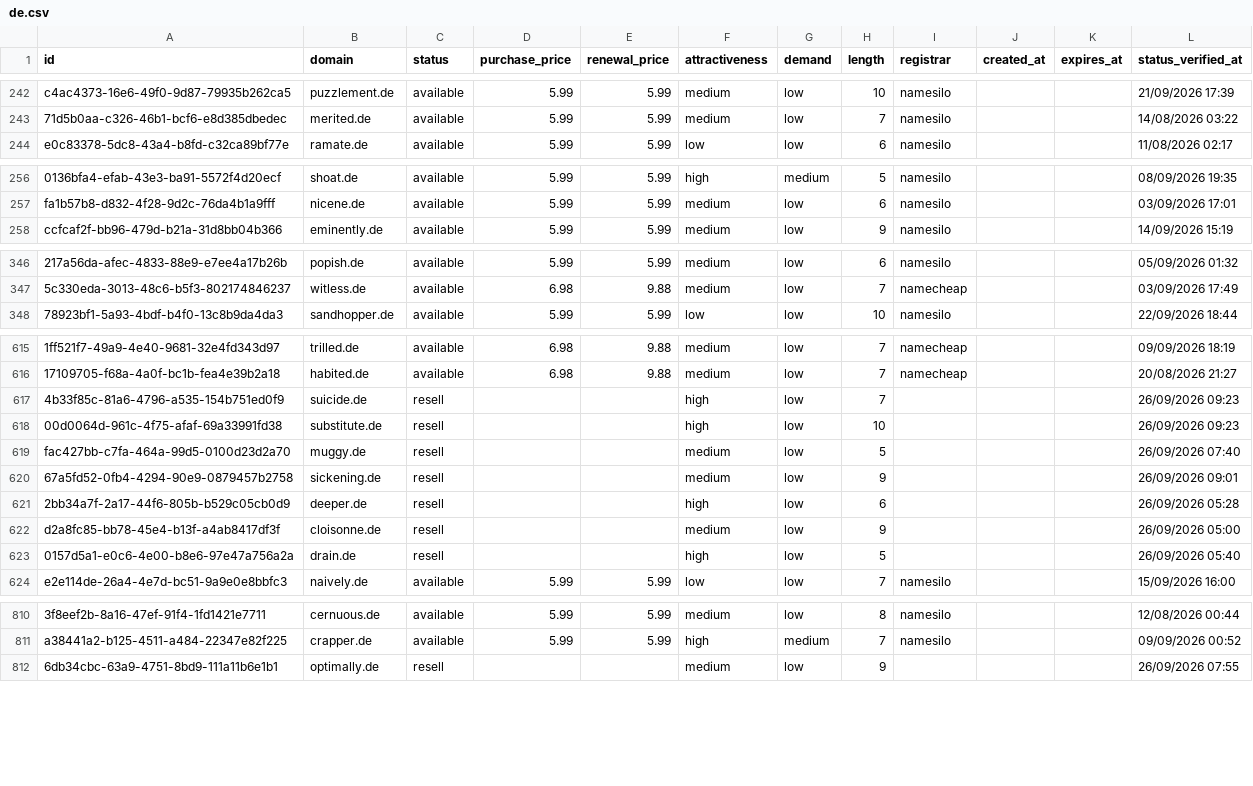
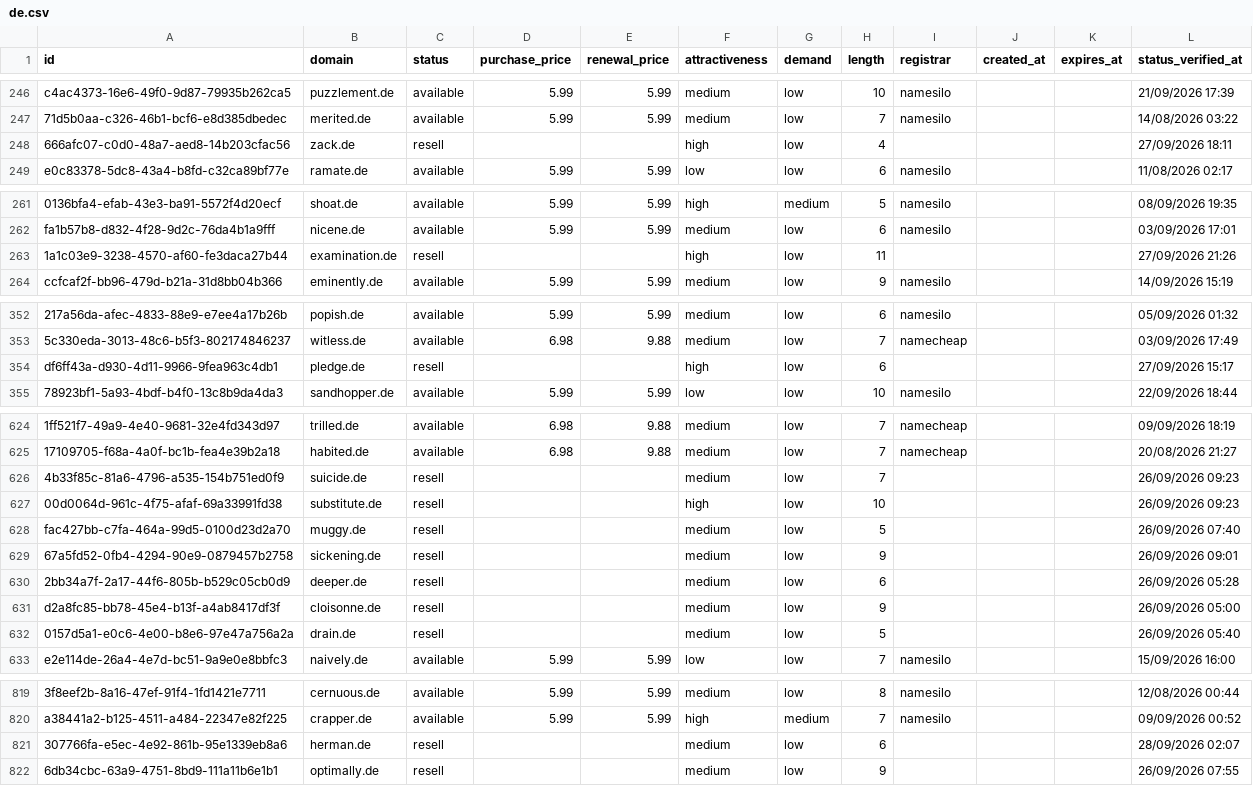
Before and after one commit to UniqueDomains/de-oneword-domains, a CSV file: de.csv, drawn as a sheet; only a part is shown, gaps mark what is left out; addresses are those after the commit; the diff covers the shown part only; the diff names each change by its address in the sheet, - before the commit and + after, or states it on an @@ line.

```diff
--- a/de.csv
+++ b/de.csv
+row 248: 666afc07-c0d0-48a7-aed8-14b203cfac56 | zack.de | resell |  |  | high | low | 4 |  |  |  | 27/09/2026 18:11
+row 263: 1a1c03e9-3238-4570-af60-fe3daca27b44 | examination.de | resell |  |  | high | low | 11 |  |  |  | 27/09/2026 21:26
+row 354: df6ff43a-d930-4d11-9966-9fea963c4db1 | pledge.de | resell |  |  | high | low | 6 |  |  |  | 27/09/2026 15:17
-F626 (attractiveness): high
+F626 (attractiveness): medium
-F630 (attractiveness): high
+F630 (attractiveness): medium
-F632 (attractiveness): high
+F632 (attractiveness): medium
+row 821: 307766fa-e5ec-4e92-861b-95e1339eb8a6 | herman.de | resell |  |  | medium | low | 6 |  |  |  | 28/09/2026 02:07
```
Also changed, not shown: 6 added rows, 10 removed rows and 37 edited cells elsewhere in this file, 4 other files.
